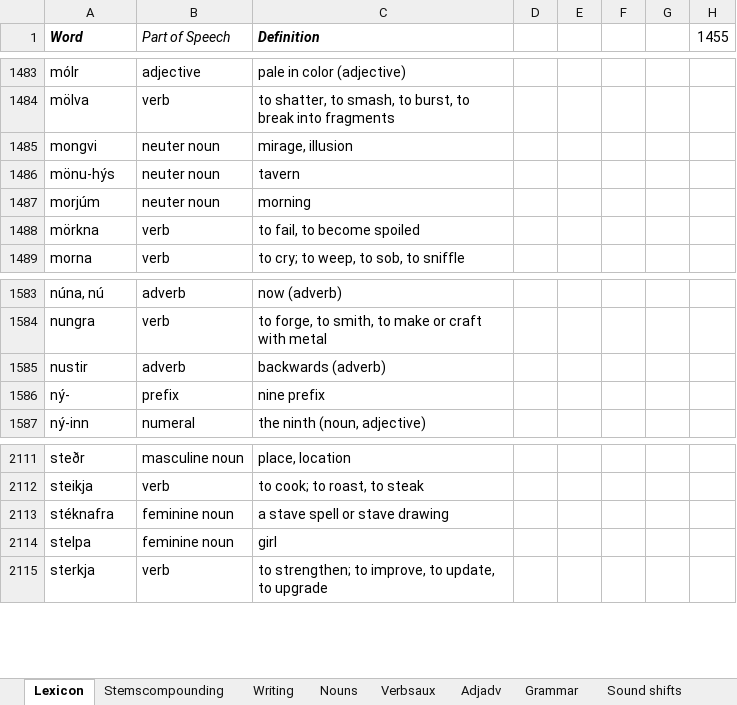
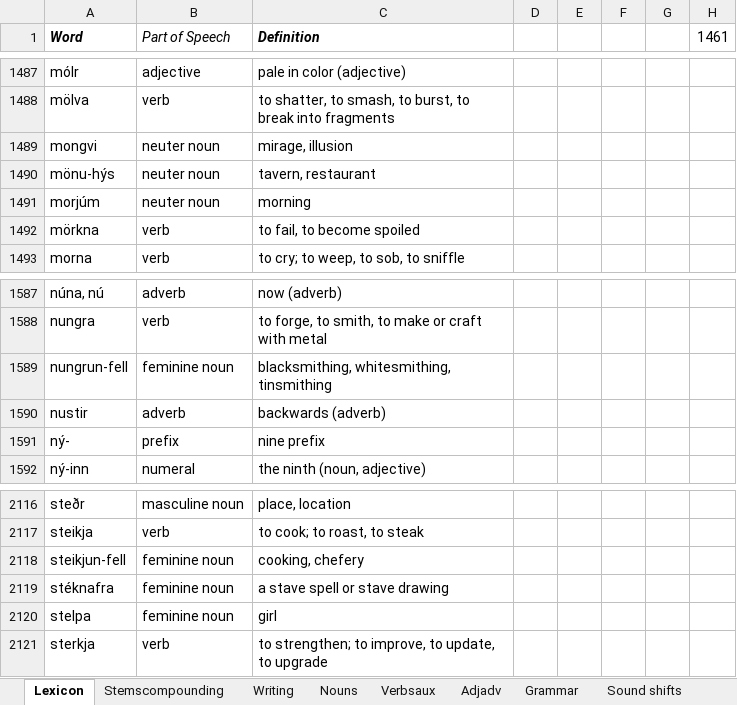
Before and after one commit to Oneo64/Aldraheimr, an Excel workbook: Literature/Languages/Oddarish.xlsx, sheet Lexicon, drawn as a sheet; only a part is shown, gaps mark what is left out; values as stored, in another font and other column widths than the file's, no borders; charts and pictures and table styles not drawn; addresses are those after the commit; the diff covers the shown part only; the diff names each change by its address in the sheet, - before the commit and + after, or states it on an @@ line.

Commit message:
Update Oddarish.xlsx

```diff
--- a/Literature/Languages/Oddarish.xlsx (sheet Lexicon)
+++ b/Literature/Languages/Oddarish.xlsx (sheet Lexicon)
-H1: 1455
+H1: 1461
-C1490 (Definition): tavern
+C1490 (Definition): tavern, restaurant
+row 1589: nungrun-fell | feminine noun | blacksmithing, whitesmithing, tinsmithing
+row 2118: steikjun-fell | feminine noun | cooking, chefery
```
Also changed, not shown: 6 added rows and 12 edited cells elsewhere in this sheet, formulas that keep their value.
